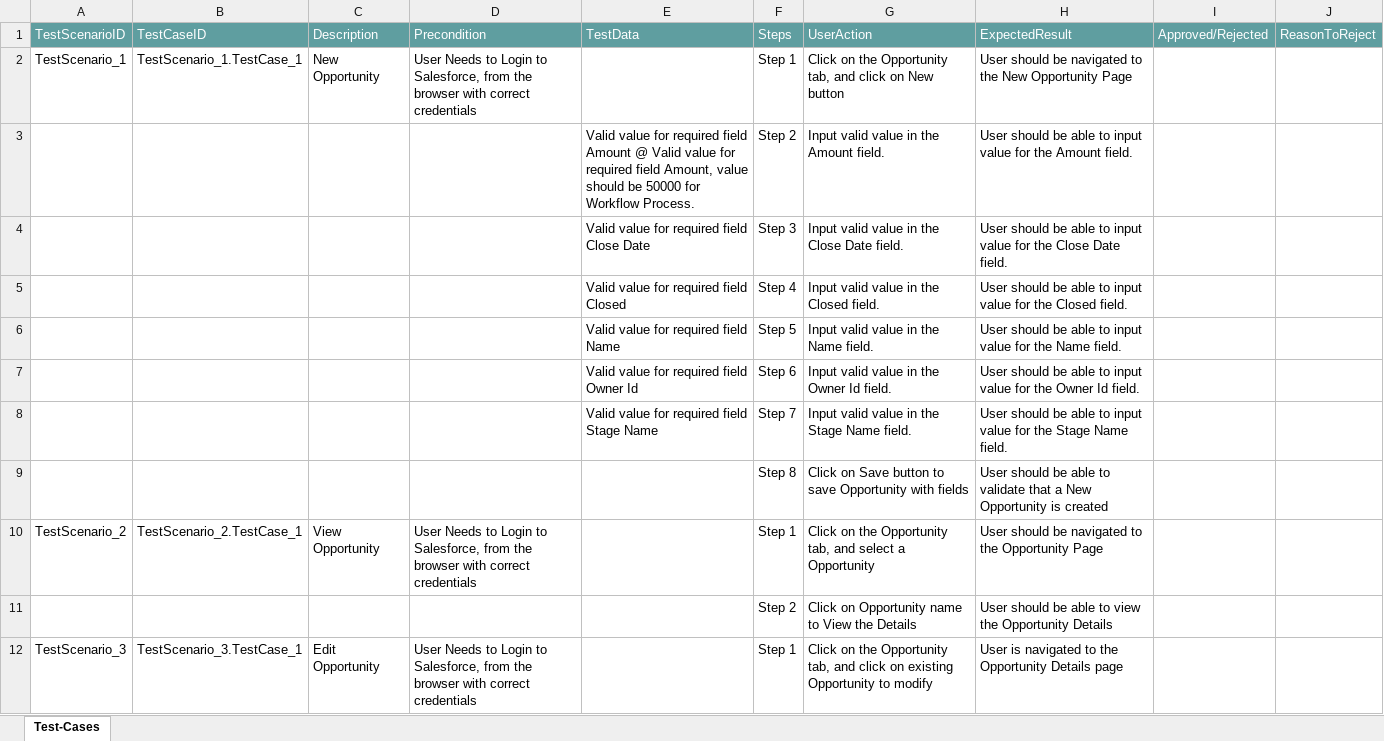
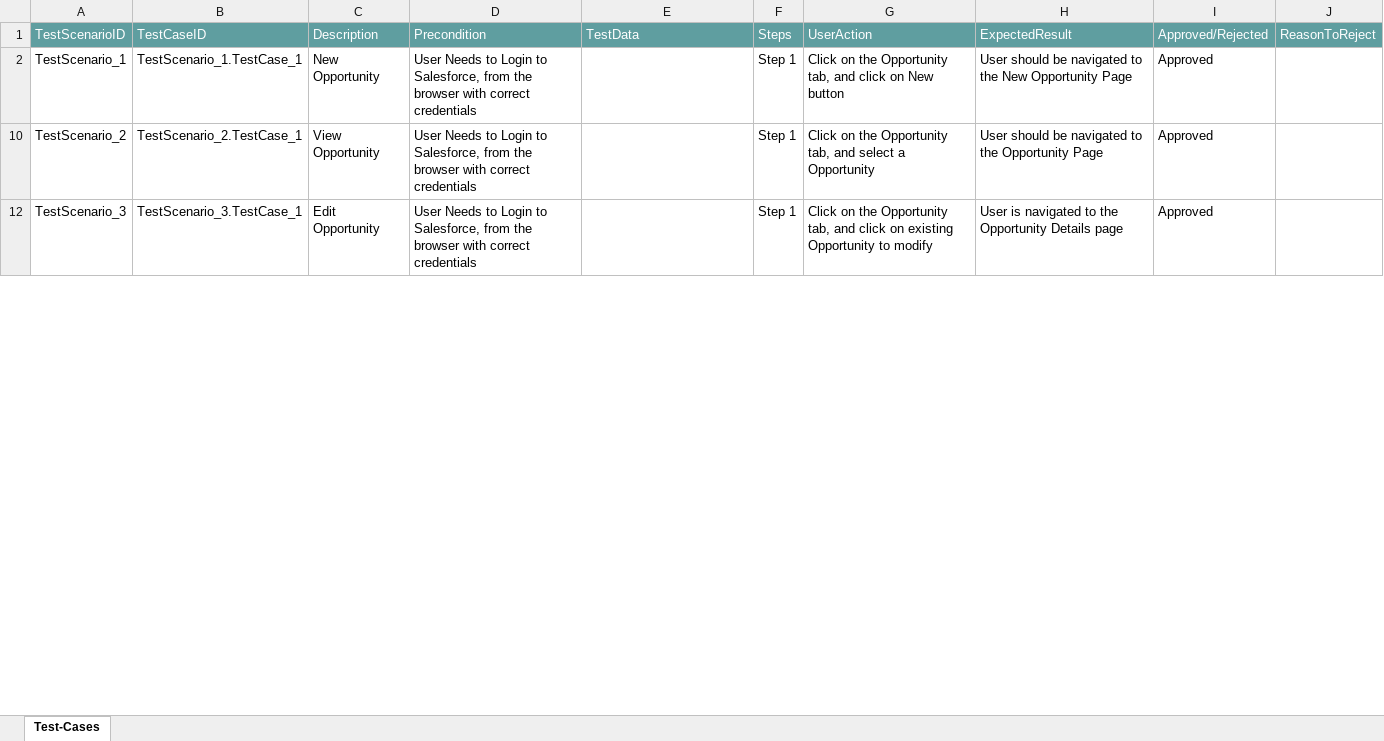
Before and after one commit to ShaikMohamedIrfan/control, an Excel workbook: status.xlsx, sheet Test-Cases, drawn as a sheet; only a part is shown; values as stored, in another font and other column widths than the file's, no borders; table styles not drawn; the diff covers the shown part only; the diff names each change by its address in the sheet, - before the commit and + after, or states it on an @@ line.

Commit message:
Add files via upload

```diff
--- a/status.xlsx (sheet Test-Cases)
+++ b/status.xlsx (sheet Test-Cases)
-I2: (empty)
+I2: Approved
@@ row 3 hidden:  |  |  |  | Valid value for required field Amount @ Valid value for required field Amount, value should be 50000 for Workflow Process. | Step 2 | Input valid value in the Amount field. | User should be able to input value for the Amount field. @@
@@ row 4 hidden:  |  |  |  | Valid value for required field Close Date | Step 3 | Input valid value in the Close Date field. | User should be able to input value for the Close Date field. @@
@@ row 5 hidden:  |  |  |  | Valid value for required field Closed | Step 4 | Input valid value in the Closed field. | User should be able to input value for the Closed field. @@
@@ row 6 hidden:  |  |  |  | Valid value for required field Name | Step 5 | Input valid value in the Name field. | User should be able to input value for the Name field. @@
@@ row 7 hidden:  |  |  |  | Valid value for required field Owner Id | Step 6 | Input valid value in the Owner Id field. | User should be able to input value for the Owner Id field. @@
@@ row 8 hidden:  |  |  |  | Valid value for required field Stage Name | Step 7 | Input valid value in the Stage Name field. | User should be able to input value for the Stage Name field. @@
@@ row 9 hidden:  |  |  |  |  | Step 8 | Click on Save button to save Opportunity with fields | User should be able to validate that a New Opportunity is created @@
-I10: (empty)
+I10: Approved
@@ row 11 hidden:  |  |  |  |  | Step 2 | Click on Opportunity name to View the Details | User should be able to view the Opportunity Details @@
-I12: (empty)
+I12: Approved
```
Also changed, not shown: 9 hidden or unhidden rows and 1 edited cell elsewhere in this sheet.
